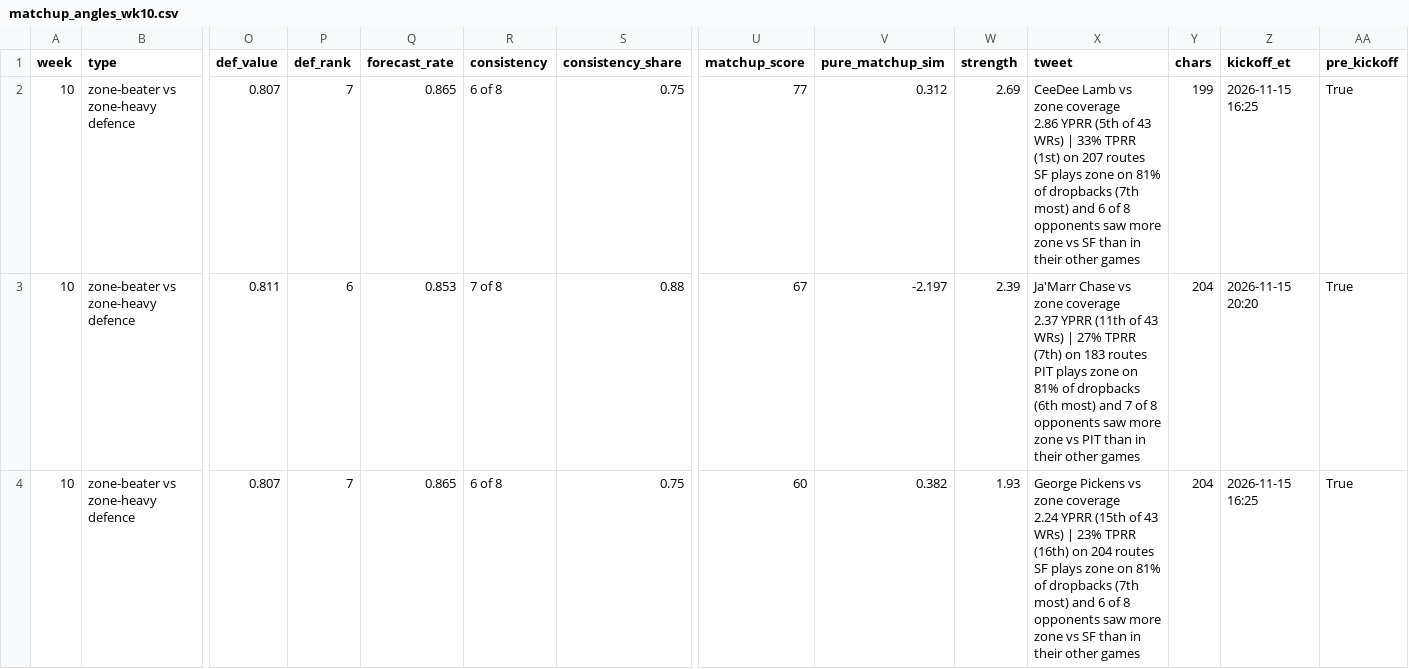
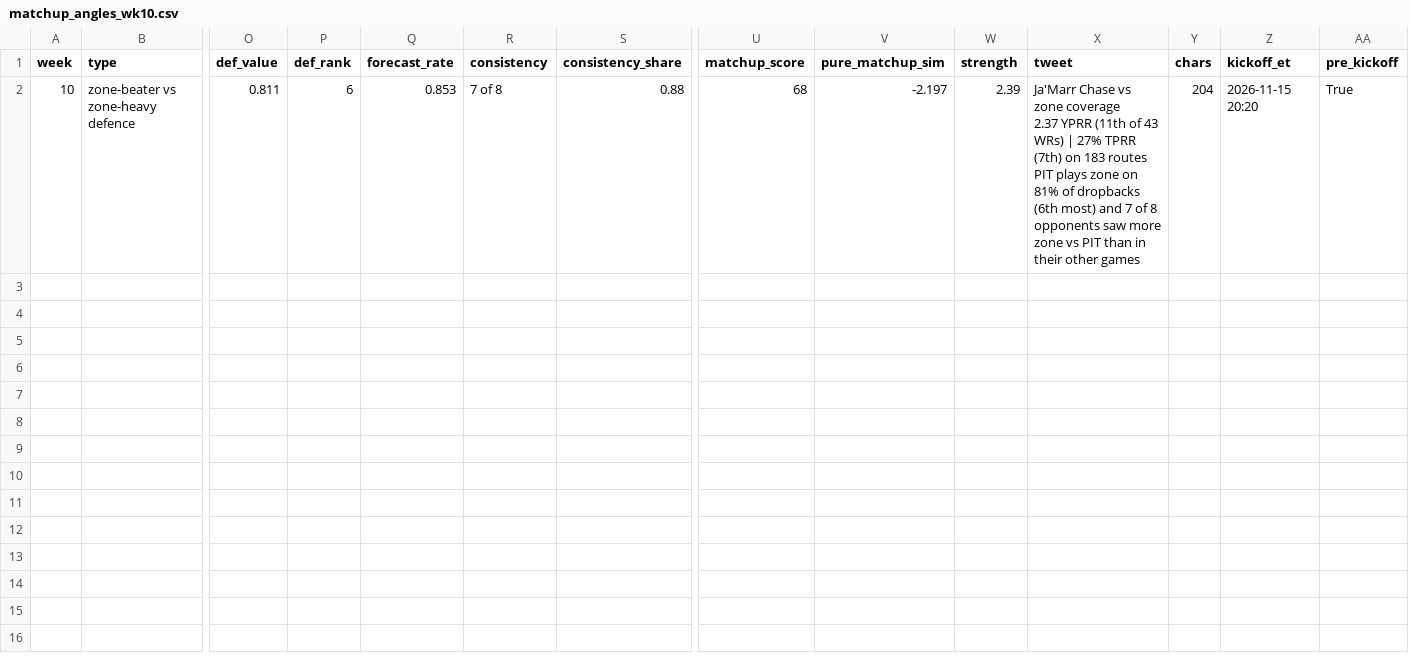
Before and after one commit to dhanani1/dwain-coverage-data, a CSV file: matchup_angles_wk10.csv, drawn as a sheet; only a part is shown, gaps mark what is left out; removed rows and columns are numbered as before the commit, all else as after; rows hold the shown columns only; ↵ is a line break in a cell; the diff names each change by its address in the sheet, - before the commit and + after, or states it on an @@ line.

```diff
--- a/matchup_angles_wk10.csv
+++ b/matchup_angles_wk10.csv
-row 2: 10 | zone-beater vs zone-heavy defence | 0.807 | 7 | 0.865 | 6 of 8 | 0.75 | 77 | 0.312 | 2.69 | CeeDee Lamb vs zone coverage ↵ 2.86 YPRR (5th of 43 WRs) | 33% TPRR (1st) on 207 routes ↵ SF plays zone on 81% of dropbacks (7th most) and 6 of 8 opponents saw more zone vs SF than in their other games | 199 | 2026-11-15 16:25 | True
-U2 (matchup_score): 67
+U2 (matchup_score): 68
-row 4: 10 | zone-beater vs zone-heavy defence | 0.807 | 7 | 0.865 | 6 of 8 | 0.75 | 60 | 0.382 | 1.93 | George Pickens vs zone coverage ↵ 2.24 YPRR (15th of 43 WRs) | 23% TPRR (16th) on 204 routes ↵ SF plays zone on 81% of dropbacks (7th most) and 6 of 8 opponents saw more zone vs SF than in their other games | 204 | 2026-11-15 16:25 | True
```
Also changed, not shown: matchup_angles_candidates_wk10.csv, t2_fp.csv, 9 other files.
